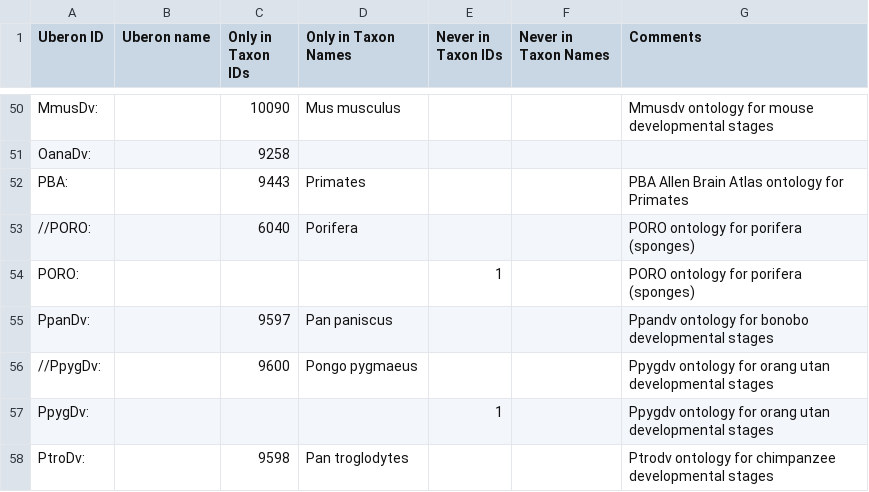
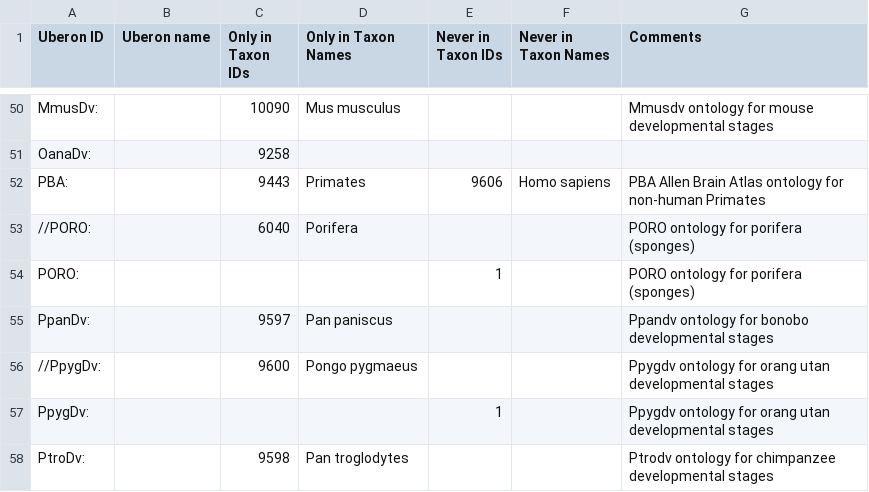
Before and after one commit to BgeeDB/bgee_pipeline, a TSV file: source_files/uberon/curatedTaxonConstraints.tsv, drawn as a sheet; only a part is shown, gaps mark what is left out; the diff covers the shown part only.

Commit message:
Update Uberon curated taxon constraints

```diff
--- a/source_files/uberon/curatedTaxonConstraints.tsv
+++ b/source_files/uberon/curatedTaxonConstraints.tsv
@@ -51,3 +51,3 @@ MmusDv:		10090	Mus musculus			Mmusdv ontology for mouse developmental stages
 OanaDv:		9258				
-PBA:		9443	Primates			PBA Allen Brain Atlas ontology for Primates
+PBA:		9443	Primates	9606	Homo sapiens	PBA Allen Brain Atlas ontology for non-human Primates
 //PORO:		6040	Porifera			PORO ontology for porifera (sponges)
```
Also changed, not shown: 25 added rows elsewhere in this file.
